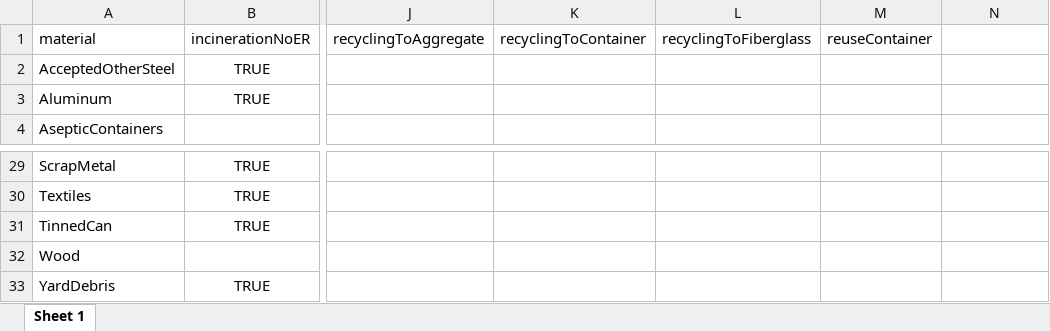
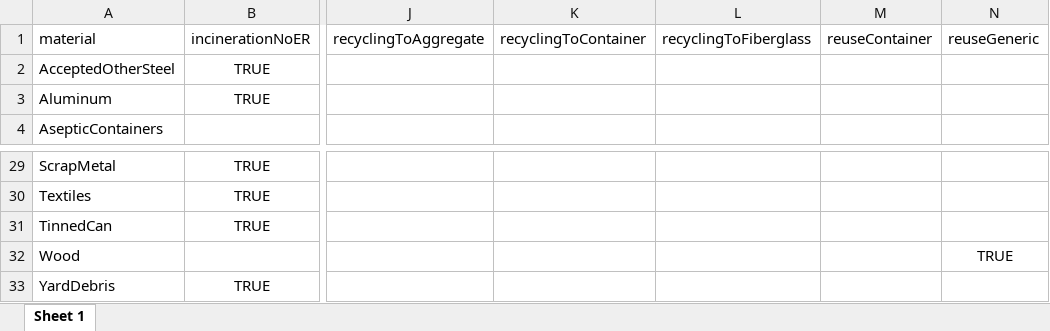
Before and after one commit to OR-Dept-Environmental-Quality/wic-base, an Excel workbook: impactFactors/distributable/availableMaterialsAndDispositions.xlsx, sheet Sheet 1, drawn as a sheet; only a part is shown, gaps mark what is left out; values as stored, in another font and other column widths than the file's, no borders; the diff names each change by its address in the sheet, - before the commit and + after, or states it on an @@ line.

```diff
--- a/impactFactors/distributable/availableMaterialsAndDispositions.xlsx (sheet Sheet 1)
+++ b/impactFactors/distributable/availableMaterialsAndDispositions.xlsx (sheet Sheet 1)
-N1: (empty)
+N1: reuseGeneric
-N32: (empty)
+N32: TRUE
```
Also changed, not shown: impactFactors/intermediate/importedButUnalteredForCheckingVsGabi.xlsx, 5 other files.
